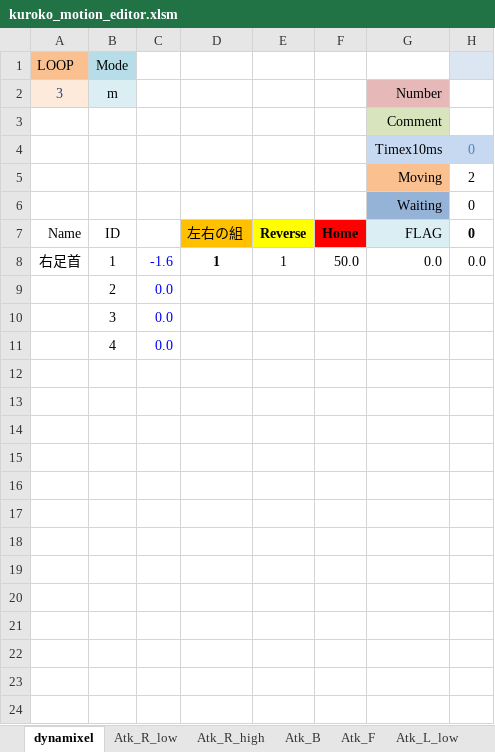
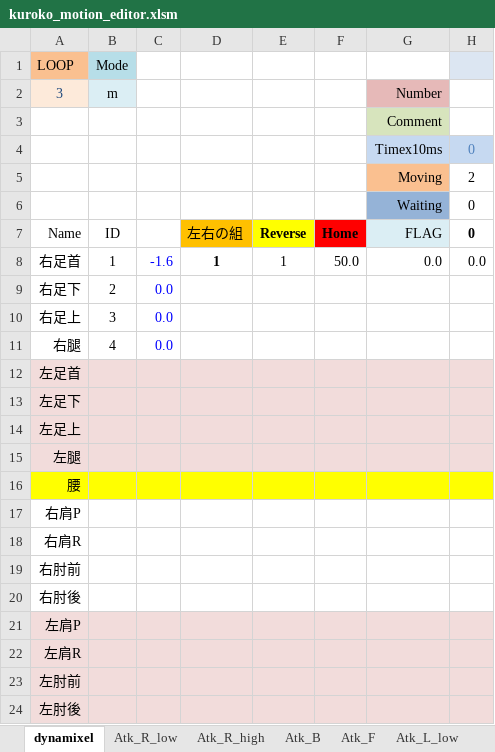
Before and after one commit to nyxrobotics/kuroko_excell, an Excel workbook: kuroko_motion_editor.xlsm, sheet dynamixel, drawn as a sheet; only a part is shown; values as stored, in another font and other column widths than the file's, no borders; charts and pictures not drawn; rows hold the shown columns only; the diff names each change by its address in the sheet, - before the commit and + after, or states it on an @@ line.

Commit message:
Add dynamixelSyncWritePosePacket

```diff
--- a/kuroko_motion_editor.xlsm (sheet dynamixel)
+++ b/kuroko_motion_editor.xlsm (sheet dynamixel)
-A9: (empty)
+A9: 右足下
-A10: (empty)
+A10: 右足上
-A11: (empty)
+A11: 右腿
+row 12: 左足首
+row 13: 左足下
+row 14: 左足上
+row 15: 左腿
+row 16: 腰
+row 17: 右肩P
+row 18: 右肩R
+row 19: 右肘前
+row 20: 右肘後
+row 21: 左肩P
+row 22: 左肩R
+row 23: 左肘前
+row 24: 左肘後
```
Also changed, not shown: 2 other files.
